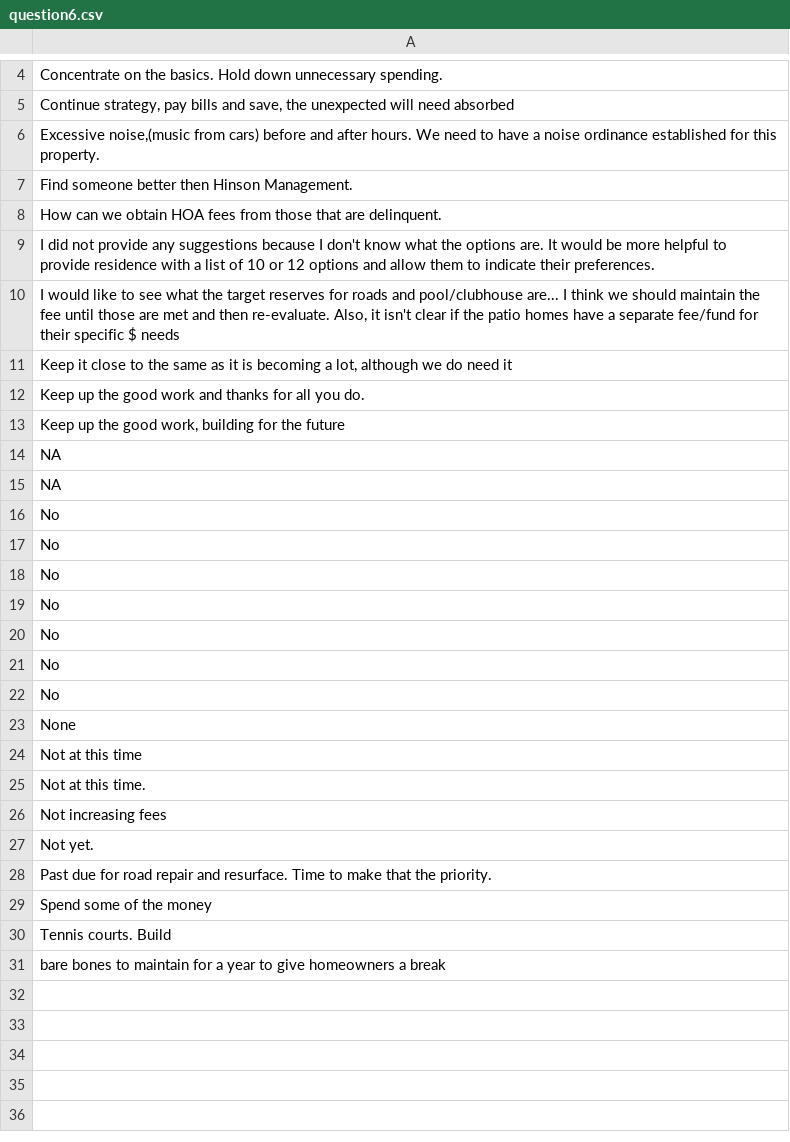
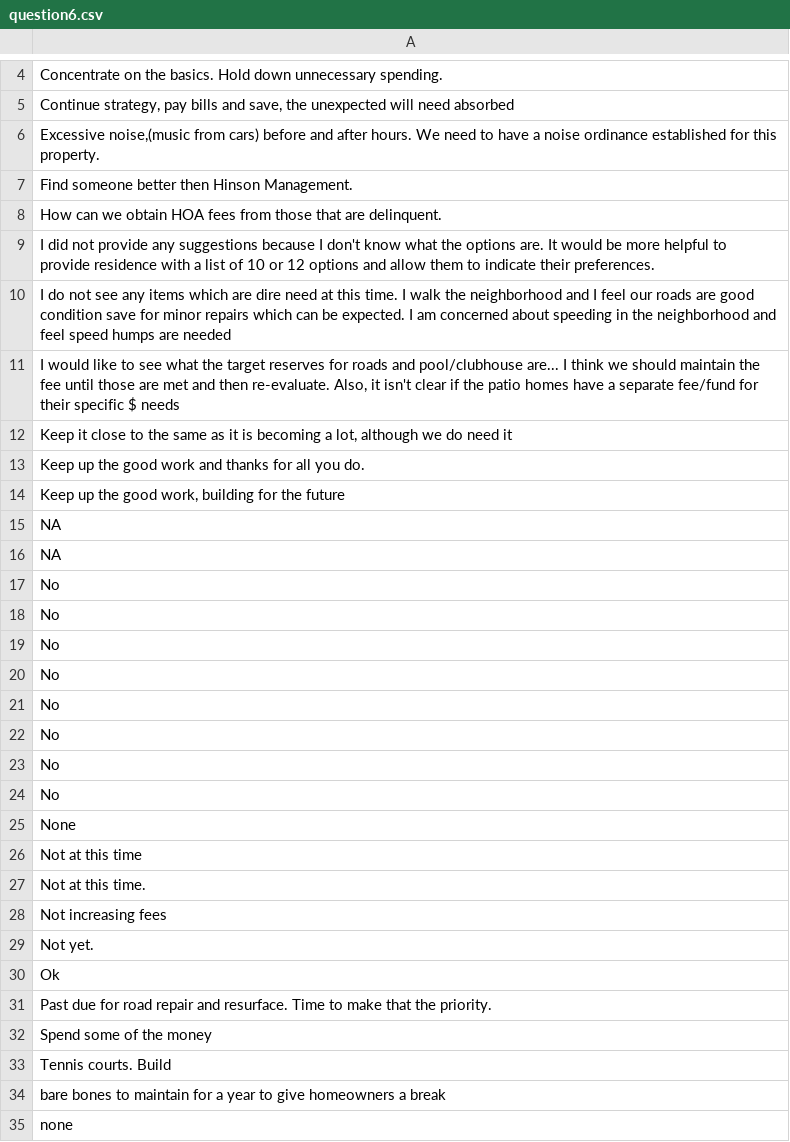
Before and after one commit to robhanssen/hoa-surveys, a CSV file: budget2025/source/question6.csv, drawn as a sheet; only a part is shown, gaps mark what is left out; the diff names each change by its address in the sheet, - before the commit and + after, or states it on an @@ line.

```diff
--- a/budget2025/source/question6.csv
+++ b/budget2025/source/question6.csv
+row 10: I do not see any items which are dire need at this time. I walk the neighborhood and I feel our roads are good condition save for minor repairs which can be expected. I am concerned about speeding in the neighborhood and feel speed humps are needed
+row 24: No
+row 30: Ok
+row 35: none
```
Also changed, not shown: budget2025/source/activities.csv, budget2025/source/question1.csv, 6 other files.
